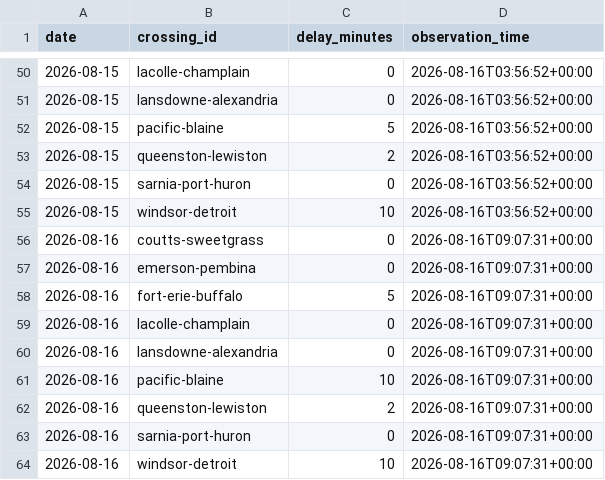
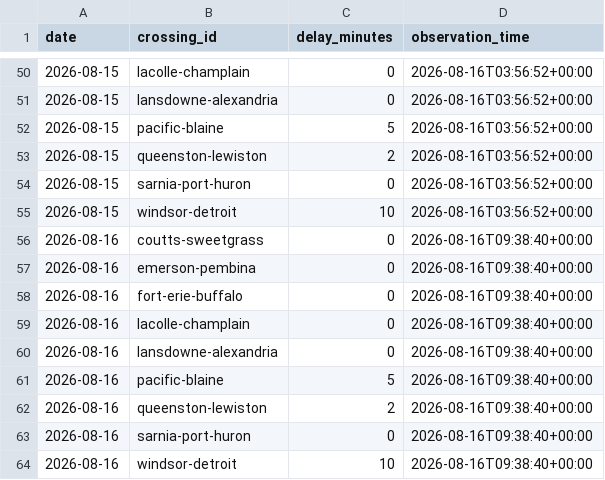
Before and after one commit to akheemjd/NMM_Dashboard, a CSV file: data/history/border.csv, drawn as a sheet; only a part is shown, gaps mark what is left out.

```diff
--- a/data/history/border.csv
+++ b/data/history/border.csv
@@ -55,10 +55,10 @@ date,crossing_id,delay_minutes,observation_time
 2026-08-15,windsor-detroit,10,2026-08-16T03:56:52+00:00
-2026-08-16,coutts-sweetgrass,0,2026-08-16T09:07:31+00:00
-2026-08-16,emerson-pembina,0,2026-08-16T09:07:31+00:00
-2026-08-16,fort-erie-buffalo,5,2026-08-16T09:07:31+00:00
-2026-08-16,lacolle-champlain,0,2026-08-16T09:07:31+00:00
-2026-08-16,lansdowne-alexandria,0,2026-08-16T09:07:31+00:00
-2026-08-16,pacific-blaine,10,2026-08-16T09:07:31+00:00
-2026-08-16,queenston-lewiston,2,2026-08-16T09:07:31+00:00
-2026-08-16,sarnia-port-huron,0,2026-08-16T09:07:31+00:00
-2026-08-16,windsor-detroit,10,2026-08-16T09:07:31+00:00
+2026-08-16,coutts-sweetgrass,0,2026-08-16T09:38:40+00:00
+2026-08-16,emerson-pembina,0,2026-08-16T09:38:40+00:00
+2026-08-16,fort-erie-buffalo,0,2026-08-16T09:38:40+00:00
+2026-08-16,lacolle-champlain,0,2026-08-16T09:38:40+00:00
+2026-08-16,lansdowne-alexandria,0,2026-08-16T09:38:40+00:00
+2026-08-16,pacific-blaine,5,2026-08-16T09:38:40+00:00
+2026-08-16,queenston-lewiston,2,2026-08-16T09:38:40+00:00
+2026-08-16,sarnia-port-huron,0,2026-08-16T09:38:40+00:00
+2026-08-16,windsor-detroit,10,2026-08-16T09:38:40+00:00
```
Also changed, not shown: 30 other files.
